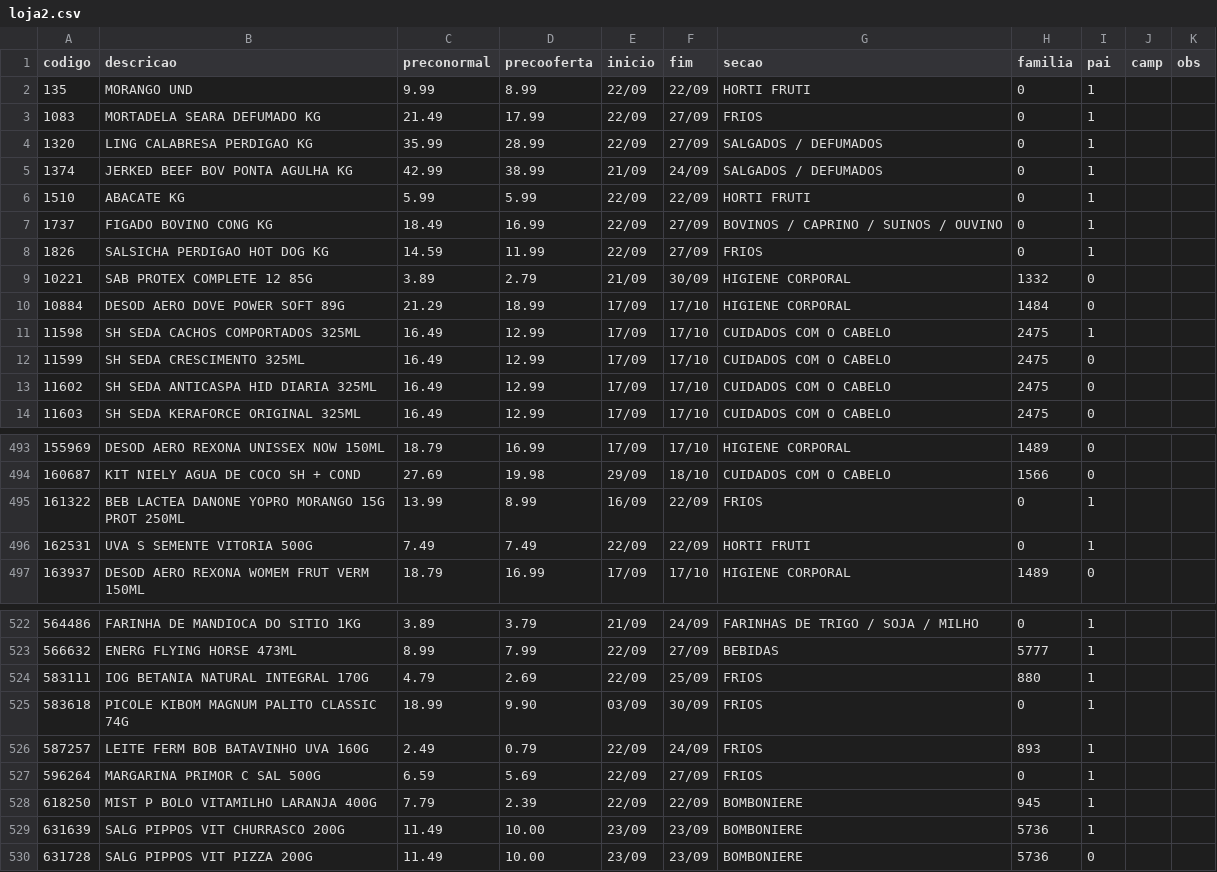
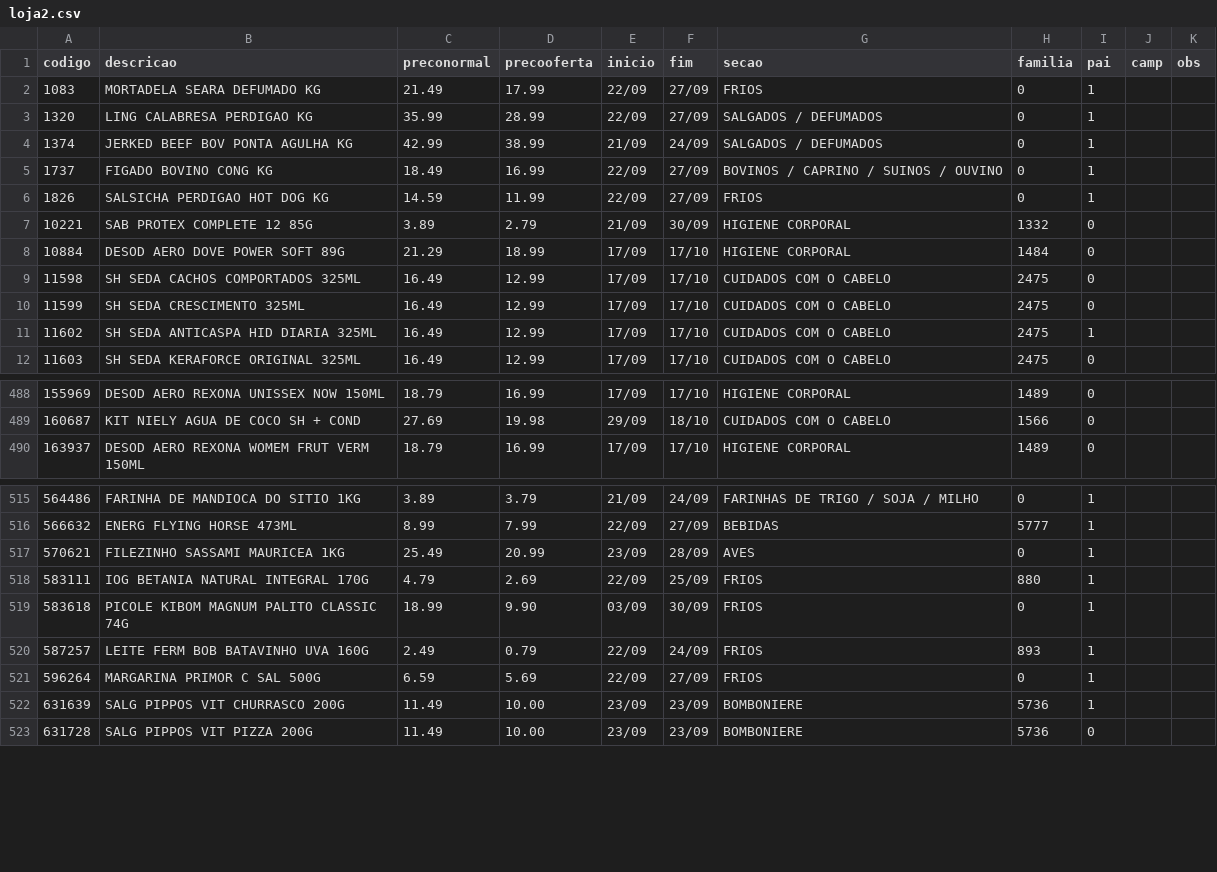
Before and after one commit to luciano504/placas, a CSV file: data/loja2.csv, drawn as a sheet; only a part is shown, gaps mark what is left out; the diff covers the shown part only.

```diff
--- a/data/loja2.csv
+++ b/data/loja2.csv
@@ -1,3 +1,2 @@
 codigo,descricao,preconormal,precooferta,inicio,fim,secao,familia,pai,camp,obs
-135,MORANGO UND,9.99,8.99,22/09,22/09,HORTI FRUTI,0,1,,
 1083,MORTADELA SEARA DEFUMADO KG,21.49,17.99,22/09,27/09,FRIOS,0,1,,
@@ -5,3 +4,2 @@ codigo,descricao,preconormal,precooferta,inicio,fim,secao,familia,pai,camp,obs
 1374,JERKED BEEF BOV PONTA AGULHA KG,42.99,38.99,21/09,24/09,SALGADOS / DEFUMADOS,0,1,,
-1510,ABACATE KG,5.99,5.99,22/09,22/09,HORTI FRUTI,0,1,,
 1737,FIGADO BOVINO CONG KG,18.49,16.99,22/09,27/09,BOVINOS / CAPRINO / SUINOS / OUVINO,0,1,,
@@ -10,5 +8,5 @@ codigo,descricao,preconormal,precooferta,inicio,fim,secao,familia,pai,camp,obs
 10884,DESOD AERO DOVE POWER SOFT 89G,21.29,18.99,17/09,17/10,HIGIENE CORPORAL,1484,0,,
-11598,SH SEDA CACHOS COMPORTADOS 325ML,16.49,12.99,17/09,17/10,CUIDADOS COM O CABELO,2475,1,,
+11598,SH SEDA CACHOS COMPORTADOS 325ML,16.49,12.99,17/09,17/10,CUIDADOS COM O CABELO,2475,0,,
 11599,SH SEDA CRESCIMENTO 325ML,16.49,12.99,17/09,17/10,CUIDADOS COM O CABELO,2475,0,,
-11602,SH SEDA ANTICASPA HID DIARIA 325ML,16.49,12.99,17/09,17/10,CUIDADOS COM O CABELO,2475,0,,
+11602,SH SEDA ANTICASPA HID DIARIA 325ML,16.49,12.99,17/09,17/10,CUIDADOS COM O CABELO,2475,1,,
 11603,SH SEDA KERAFORCE ORIGINAL 325ML,16.49,12.99,17/09,17/10,CUIDADOS COM O CABELO,2475,0,,
@@ -494,4 +489,2 @@ codigo,descricao,preconormal,precooferta,inicio,fim,secao,familia,pai,camp,obs
 160687,KIT NIELY AGUA DE COCO SH + COND,27.69,19.98,29/09,18/10,CUIDADOS COM O CABELO,1566,0,,
-161322,BEB LACTEA DANONE YOPRO MORANGO 15G PROT 250ML,13.99,8.99,16/09,22/09,FRIOS,0,1,,
-162531,UVA S  SEMENTE VITORIA 500G,7.49,7.49,22/09,22/09,HORTI FRUTI,0,1,,
 163937,DESOD AERO REXONA WOMEM FRUT VERM 150ML,18.79,16.99,17/09,17/10,HIGIENE CORPORAL,1489,0,,
@@ -523,2 +516,3 @@ codigo,descricao,preconormal,precooferta,inicio,fim,secao,familia,pai,camp,obs
 566632,ENERG FLYING HORSE 473ML,8.99,7.99,22/09,27/09,BEBIDAS,5777,1,,
+570621,FILEZINHO SASSAMI MAURICEA 1KG,25.49,20.99,23/09,28/09,AVES,0,1,,
 583111,IOG BETANIA NATURAL INTEGRAL 170G,4.79,2.69,22/09,25/09,FRIOS,880,1,,
@@ -527,3 +521,2 @@ codigo,descricao,preconormal,precooferta,inicio,fim,secao,familia,pai,camp,obs
 596264,MARGARINA PRIMOR C SAL 500G,6.59,5.69,22/09,27/09,FRIOS,0,1,,
-618250,MIST P BOLO VITAMILHO LARANJA 400G,7.79,2.39,22/09,22/09,BOMBONIERE,945,1,,
 631639,SALG PIPPOS VIT CHURRASCO 200G,11.49,10.00,23/09,23/09,BOMBONIERE,5736,1,,
```
Also changed, not shown: 3 removed rows and 2 edited cells elsewhere in this file, data/campanhas.csv, data/loja3.csv, 6 other files.
